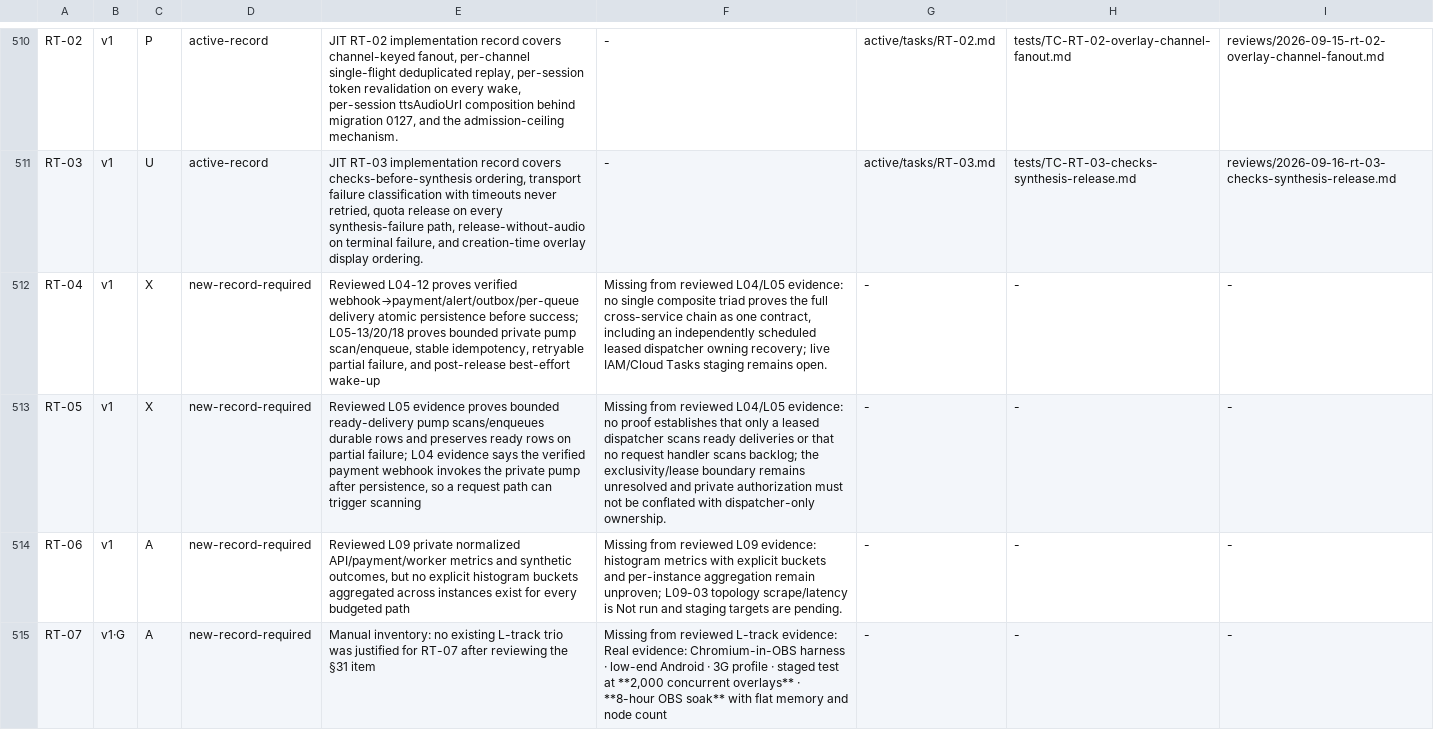
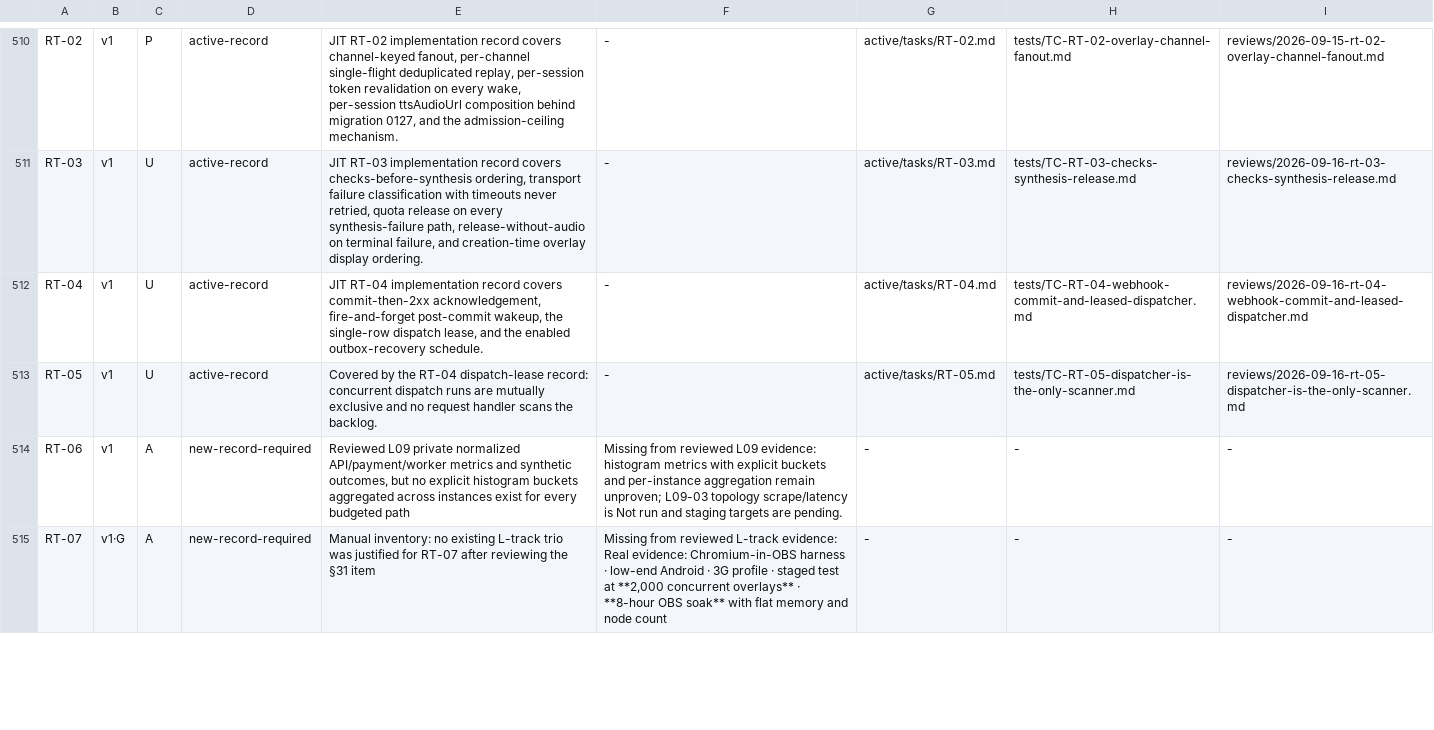
Before and after one commit to imsukhe/bharatstudio-requirements, a TSV file: active/traceability/register-map.tsv, drawn as a sheet; only a part is shown, gaps mark what is left out; the diff covers the shown part only.

```diff
--- a/active/traceability/register-map.tsv
+++ b/active/traceability/register-map.tsv
@@ -511,4 +511,4 @@ RT-02	v1	P	active-record	JIT RT-02 implementation record covers channel-keyed fa
 RT-03	v1	U	active-record	JIT RT-03 implementation record covers checks-before-synthesis ordering, transport failure classification with timeouts never retried, quota release on every synthesis-failure path, release-without-audio on terminal failure, and creation-time overlay display ordering.	-	active/tasks/RT-03.md	tests/TC-RT-03-checks-synthesis-release.md	reviews/2026-09-16-rt-03-checks-synthesis-release.md
-RT-04	v1	X	new-record-required	Reviewed L04-12 proves verified webhook→payment/alert/outbox/per-queue delivery atomic persistence before success; L05-13/20/18 proves bounded private pump scan/enqueue, stable idempotency, retryable partial failure, and post-release best-effort wake-up	Missing from reviewed L04/L05 evidence: no single composite triad proves the full cross-service chain as one contract, including an independently scheduled leased dispatcher owning recovery; live IAM/Cloud Tasks staging remains open.	-	-	-
-RT-05	v1	X	new-record-required	Reviewed L05 evidence proves bounded ready-delivery pump scans/enqueues durable rows and preserves ready rows on partial failure; L04 evidence says the verified payment webhook invokes the private pump after persistence, so a request path can trigger scanning	Missing from reviewed L04/L05 evidence: no proof establishes that only a leased dispatcher scans ready deliveries or that no request handler scans backlog; the exclusivity/lease boundary remains unresolved and private authorization must not be conflated with dispatcher-only ownership.	-	-	-
+RT-04	v1	U	active-record	JIT RT-04 implementation record covers commit-then-2xx acknowledgement, fire-and-forget post-commit wakeup, the single-row dispatch lease, and the enabled outbox-recovery schedule.	-	active/tasks/RT-04.md	tests/TC-RT-04-webhook-commit-and-leased-dispatcher.md	reviews/2026-09-16-rt-04-webhook-commit-and-leased-dispatcher.md
+RT-05	v1	U	active-record	Covered by the RT-04 dispatch-lease record: concurrent dispatch runs are mutually exclusive and no request handler scans the backlog.	-	active/tasks/RT-05.md	tests/TC-RT-05-dispatcher-is-the-only-scanner.md	reviews/2026-09-16-rt-05-dispatcher-is-the-only-scanner.md
 RT-06	v1	A	new-record-required	Reviewed L09 private normalized API/payment/worker metrics and synthetic outcomes, but no explicit histogram buckets aggregated across instances exist for every budgeted path	Missing from reviewed L09 evidence: histogram metrics with explicit buckets and per-instance aggregation remain unproven; L09-03 topology scrape/latency is Not run and staging targets are pending.	-	-	-
```
Also changed, not shown: 7 edited cells elsewhere in this file, 12 other files.
